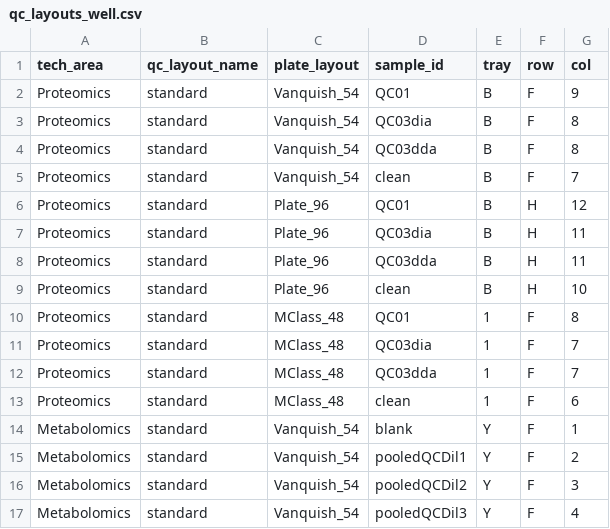
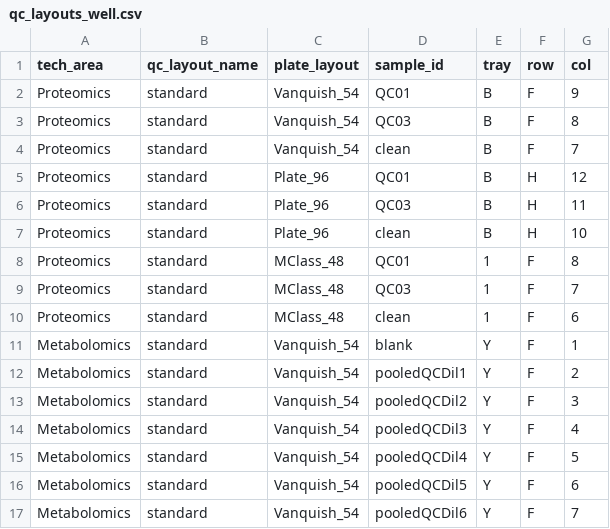
Before and after one commit to fgcz/qg, a CSV file: qg_configs/core/position/qc_layouts_well.csv, drawn as a sheet; only a part is shown; the shorter side is filled out with more unchanged rows.

Commit message:
refactor: separate sample_type from method_name (QC03dda/QC03dia → QC03)
Merge QC03dda and QC03dia into a single QC03 sample type. The DDA/DIA
distinction now lives entirely in method selection (method_name column),
eliminating duplicate patterns and making the Method Name dropdown
meaningful.

Config changes:
- samples.csv: QC03dda + QC03dia → QC03
- queue_patterns.toml: simple_clean_dda + simple_clean_dia → simple_clean;
  removed dda pattern (merged into standard); evosep_qc uses QC03
- All 9 Proteomics method CSVs: sample_type QC03, method_name DDA/DIA
- QC layouts: deduplicated QC03 rows (were identical positions)

Code changes:
- methods.py: add MethodsForInstrument.get_method_names() for set queries
- queue_app.py: Method Name dropdown uses intersection filtering across
  all sample types in the selected pattern (not just default)
- Tests updated for new config values

```diff
--- a/qg_configs/core/position/qc_layouts_well.csv
+++ b/qg_configs/core/position/qc_layouts_well.csv
@@ -2,12 +2,9 @@ tech_area,qc_layout_name,plate_layout,sample_id,tray,row,col
 Proteomics,standard,Vanquish_54,QC01,B,F,9
-Proteomics,standard,Vanquish_54,QC03dia,B,F,8
-Proteomics,standard,Vanquish_54,QC03dda,B,F,8
+Proteomics,standard,Vanquish_54,QC03,B,F,8
 Proteomics,standard,Vanquish_54,clean,B,F,7
 Proteomics,standard,Plate_96,QC01,B,H,12
-Proteomics,standard,Plate_96,QC03dia,B,H,11
-Proteomics,standard,Plate_96,QC03dda,B,H,11
+Proteomics,standard,Plate_96,QC03,B,H,11
 Proteomics,standard,Plate_96,clean,B,H,10
 Proteomics,standard,MClass_48,QC01,1,F,8
-Proteomics,standard,MClass_48,QC03dia,1,F,7
-Proteomics,standard,MClass_48,QC03dda,1,F,7
+Proteomics,standard,MClass_48,QC03,1,F,7
 Proteomics,standard,MClass_48,clean,1,F,6
```
Also changed, not shown: qg_configs/core/methods/Proteomics/ASCEND_1_methods.csv, qg_configs/core/methods/Proteomics/EXPLORIS_1_methods.csv, 15 other files.
